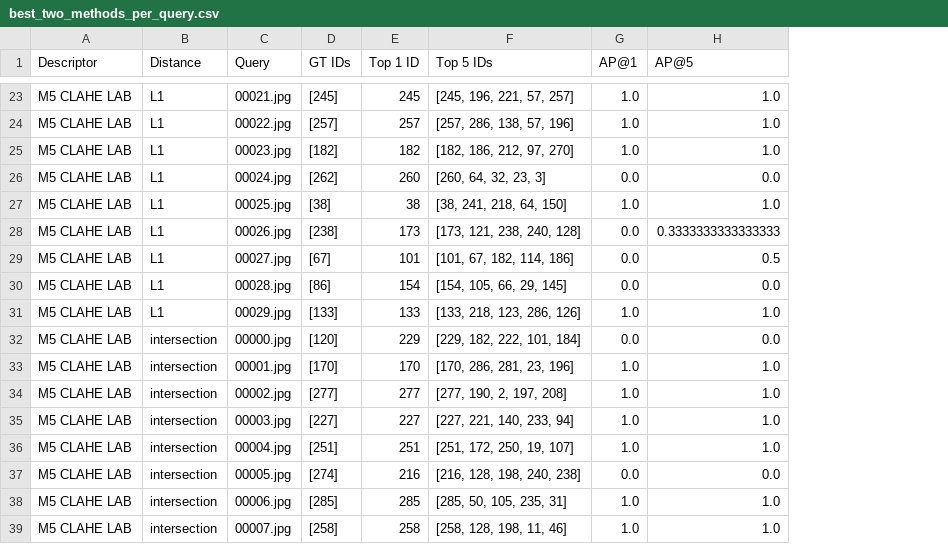
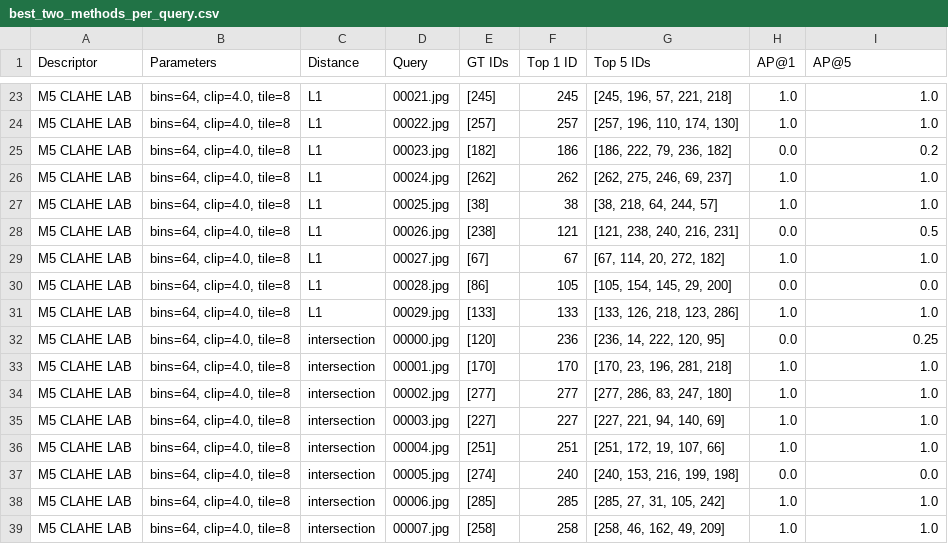
Before and after one commit to MCV-2026-C1-Project/Team-2, a CSV file: results/best_two_methods_per_query.csv, drawn as a sheet; only a part is shown, gaps mark what is left out; addresses are those after the commit; the diff covers the shown part only; the diff names each change by its address in the sheet, - before the commit and + after, or states it on an @@ line.

Commit message:
2 pkl instead of 1, improved results and removed MX from task 2 plot

```diff
--- a/results/best_two_methods_per_query.csv
+++ b/results/best_two_methods_per_query.csv
+column B (Parameters), rows 23-39: all bins=64, clip=4.0, tile=8
-G23 (Top 5 IDs): [245, 196, 221, 57, 257]
+G23 (Top 5 IDs): [245, 196, 57, 221, 218]
-G24 (Top 5 IDs): [257, 286, 138, 57, 196]
+G24 (Top 5 IDs): [257, 196, 110, 174, 130]
-F25 (Top 1 ID): 182
+F25 (Top 1 ID): 186
-G25 (Top 5 IDs): [182, 186, 212, 97, 270]
+G25 (Top 5 IDs): [186, 222, 79, 236, 182]
-H25 (AP@1): 1.0
+H25 (AP@1): 0.0
-I25 (AP@5): 1.0
+I25 (AP@5): 0.2
-F26 (Top 1 ID): 260
+F26 (Top 1 ID): 262
-G26 (Top 5 IDs): [260, 64, 32, 23, 3]
+G26 (Top 5 IDs): [262, 275, 246, 69, 237]
-H26 (AP@1): 0.0
+H26 (AP@1): 1.0
-I26 (AP@5): 0.0
+I26 (AP@5): 1.0
-G27 (Top 5 IDs): [38, 241, 218, 64, 150]
+G27 (Top 5 IDs): [38, 218, 64, 244, 57]
-F28 (Top 1 ID): 173
+F28 (Top 1 ID): 121
-G28 (Top 5 IDs): [173, 121, 238, 240, 128]
+G28 (Top 5 IDs): [121, 238, 240, 216, 231]
-I28 (AP@5): 0.3333333333333333
+I28 (AP@5): 0.5
-F29 (Top 1 ID): 101
+F29 (Top 1 ID): 67
-G29 (Top 5 IDs): [101, 67, 182, 114, 186]
+G29 (Top 5 IDs): [67, 114, 20, 272, 182]
-H29 (AP@1): 0.0
+H29 (AP@1): 1.0
-I29 (AP@5): 0.5
+I29 (AP@5): 1.0
-F30 (Top 1 ID): 154
+F30 (Top 1 ID): 105
-G30 (Top 5 IDs): [154, 105, 66, 29, 145]
+G30 (Top 5 IDs): [105, 154, 145, 29, 200]
-G31 (Top 5 IDs): [133, 218, 123, 286, 126]
+G31 (Top 5 IDs): [133, 126, 218, 123, 286]
-F32 (Top 1 ID): 229
+F32 (Top 1 ID): 236
-G32 (Top 5 IDs): [229, 182, 222, 101, 184]
+G32 (Top 5 IDs): [236, 14, 222, 120, 95]
-I32 (AP@5): 0.0
+I32 (AP@5): 0.25
-G33 (Top 5 IDs): [170, 286, 281, 23, 196]
+G33 (Top 5 IDs): [170, 23, 196, 281, 218]
-G34 (Top 5 IDs): [277, 190, 2, 197, 208]
+G34 (Top 5 IDs): [277, 286, 83, 247, 180]
-G35 (Top 5 IDs): [227, 221, 140, 233, 94]
+G35 (Top 5 IDs): [227, 221, 94, 140, 69]
-G36 (Top 5 IDs): [251, 172, 250, 19, 107]
+G36 (Top 5 IDs): [251, 172, 19, 107, 66]
-F37 (Top 1 ID): 216
+F37 (Top 1 ID): 240
-G37 (Top 5 IDs): [216, 128, 198, 240, 238]
+G37 (Top 5 IDs): [240, 153, 216, 199, 198]
-G38 (Top 5 IDs): [285, 50, 105, 235, 31]
+G38 (Top 5 IDs): [285, 27, 31, 105, 242]
-G39 (Top 5 IDs): [258, 128, 198, 11, 46]
+G39 (Top 5 IDs): [258, 46, 162, 49, 209]
```
Also changed, not shown: 72 edited cells elsewhere in this file, 8 other files.
